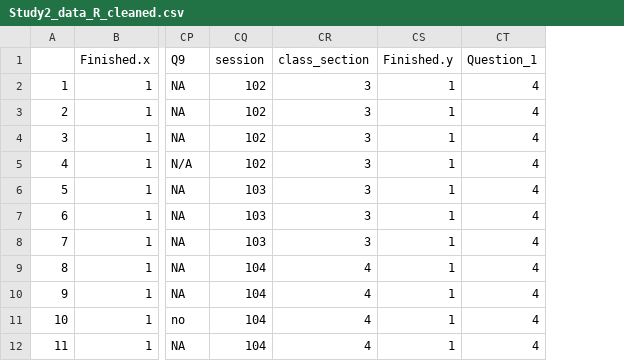
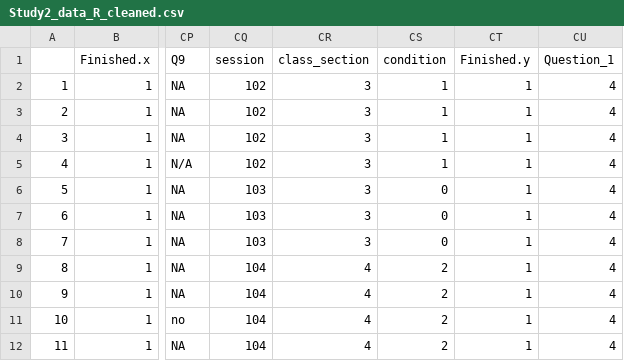
Before and after one commit to adam6paul/Portfolio-6, a CSV file: Study2_data_R_cleaned.csv, drawn as a sheet; only a part is shown, gaps mark what is left out; the diff names each change by its address in the sheet, - before the commit and + after, or states it on an @@ line.

Commit message:
clean-up

```diff
--- a/Study2_data_R_cleaned.csv
+++ b/Study2_data_R_cleaned.csv
+column CS (condition), rows 2-12: 1 | 1 | 1 | 1 | 0 | 0 | 0 | 2 | 2 | 2 | 2
```
Also changed, not shown: 2 other files.
